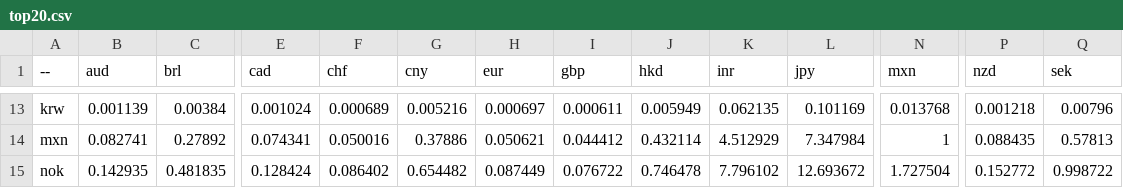
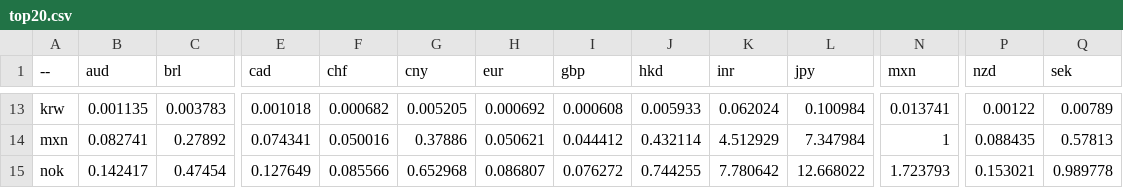
Before and after one commit to sparksets/exchange-rates, a CSV file: top20.csv, drawn as a sheet; only a part is shown, gaps mark what is left out; the diff covers the shown part only; the diff names each change by its address in the sheet, - before the commit and + after, or states it on an @@ line.

```diff
--- a/top20.csv
+++ b/top20.csv
-B13 (aud): 0.001139
+B13 (aud): 0.001135
-C13 (brl): 0.00384
+C13 (brl): 0.003783
-E13 (cad): 0.001024
+E13 (cad): 0.001018
-F13 (chf): 0.000689
+F13 (chf): 0.000682
-G13 (cny): 0.005216
+G13 (cny): 0.005205
-H13 (eur): 0.000697
+H13 (eur): 0.000692
-I13 (gbp): 0.000611
+I13 (gbp): 0.000608
-J13 (hkd): 0.005949
+J13 (hkd): 0.005933
-K13 (inr): 0.062135
+K13 (inr): 0.062024
-L13 (jpy): 0.101169
+L13 (jpy): 0.100984
-N13 (mxn): 0.013768
+N13 (mxn): 0.013741
-P13 (nzd): 0.001218
+P13 (nzd): 0.00122
-Q13 (sek): 0.00796
+Q13 (sek): 0.00789
-B15 (aud): 0.142935
+B15 (aud): 0.142417
-C15 (brl): 0.481835
+C15 (brl): 0.47454
-E15 (cad): 0.128424
+E15 (cad): 0.127649
-F15 (chf): 0.086402
+F15 (chf): 0.085566
-G15 (cny): 0.654482
+G15 (cny): 0.652968
-H15 (eur): 0.087449
+H15 (eur): 0.086807
-I15 (gbp): 0.076722
+I15 (gbp): 0.076272
-J15 (hkd): 0.746478
+J15 (hkd): 0.744255
-K15 (inr): 7.796102
+K15 (inr): 7.780642
-L15 (jpy): 12.693672
+L15 (jpy): 12.668022
-N15 (mxn): 1.727504
+N15 (mxn): 1.723793
-P15 (nzd): 0.152772
+P15 (nzd): 0.153021
-Q15 (sek): 0.998722
+Q15 (sek): 0.989778
```
Also changed, not shown: 155 edited cells elsewhere in this file, latest.csv, top10.csv, 3 other files.
